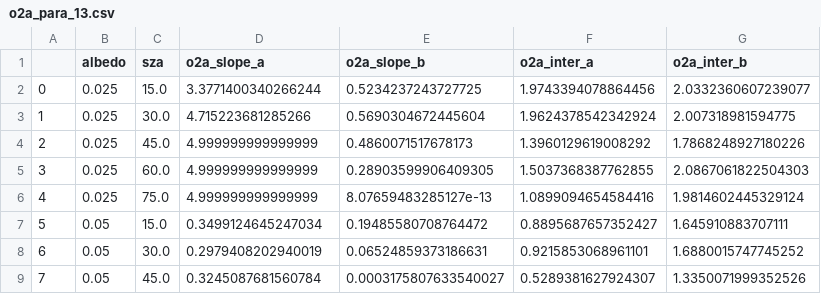
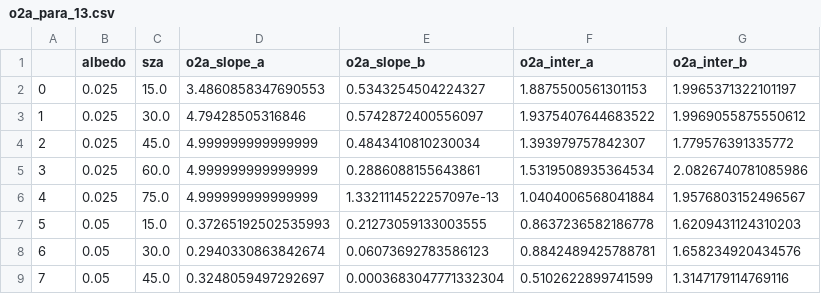
Before and after one commit to ywchen-tw/OCO2, a CSV file: analysis/o2a_para_13.csv, drawn as a sheet; only a part is shown; the diff covers the shown part only.

```diff
--- a/analysis/o2a_para_13.csv
+++ b/analysis/o2a_para_13.csv
@@ -1,9 +1,9 @@
 ,albedo,sza,o2a_slope_a,o2a_slope_b,o2a_inter_a,o2a_inter_b
-0,0.025,15.0,3.3771400340266244,0.5234237243727725,1.9743394078864456,2.0332360607239077
-1,0.025,30.0,4.715223681285266,0.5690304672445604,1.9624378542342924,2.007318981594775
-2,0.025,45.0,4.999999999999999,0.4860071517678173,1.3960129619008292,1.7868248927180226
-3,0.025,60.0,4.999999999999999,0.28903599906409305,1.5037368387762855,2.0867061822504303
-4,0.025,75.0,4.999999999999999,8.07659483285127e-13,1.0899094654584416,1.9814602445329124
-5,0.05,15.0,0.3499124645247034,0.19485580708764472,0.8895687657352427,1.645910883707111
-6,0.05,30.0,0.2979408202940019,0.06524859373186631,0.9215853068961101,1.6880015747745252
-7,0.05,45.0,0.3245087681560784,0.0003175807633540027,0.5289381627924307,1.3350071999352526
+0,0.025,15.0,3.4860858347690553,0.5343254504224327,1.8875500561301153,1.9965371322101197
+1,0.025,30.0,4.79428505316846,0.5742872400556097,1.9375407644683522,1.9969055875550612
+2,0.025,45.0,4.999999999999999,0.4843410810230034,1.393979757842307,1.779576391335772
+3,0.025,60.0,4.999999999999999,0.2886088155643861,1.5319508935364534,2.0826740781085986
+4,0.025,75.0,4.999999999999999,1.3321114522257097e-13,1.0404006568041884,1.9576803152496567
+5,0.05,15.0,0.37265192502535993,0.21273059133003555,0.8637236582186778,1.6209431124310203
+6,0.05,30.0,0.2940330863842674,0.06073692783586123,0.8842489425788781,1.658234920434576
+7,0.05,45.0,0.3248059497292697,0.0003683047771332304,0.5102622899741599,1.3147179114769116
```
Also changed, not shown: 147 edited cells elsewhere in this file, analysis/central_asia_2_footprint_cld_distance.csv, analysis/sco2_para_13.csv, 16 other files.
